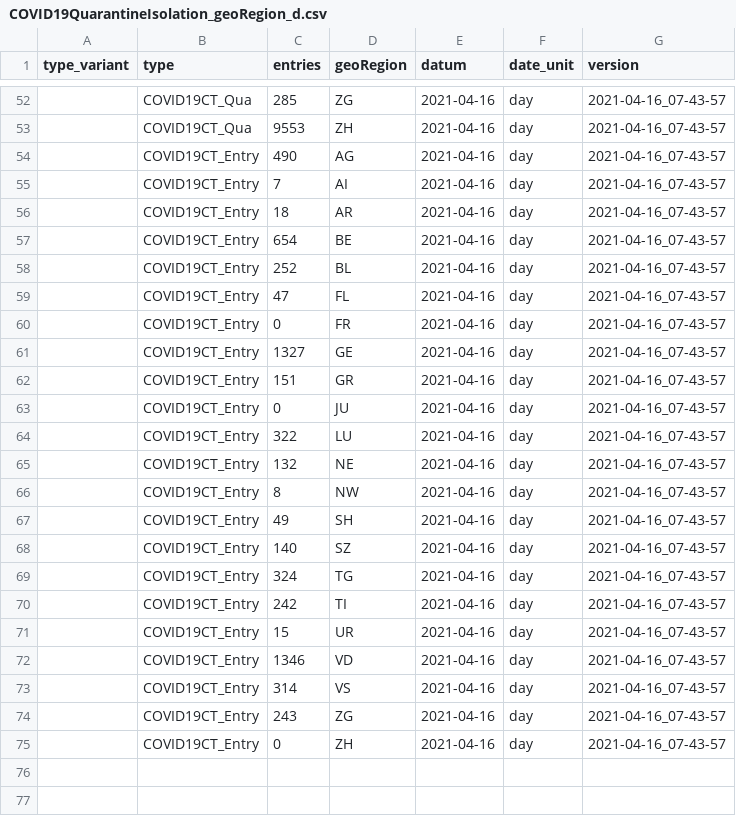
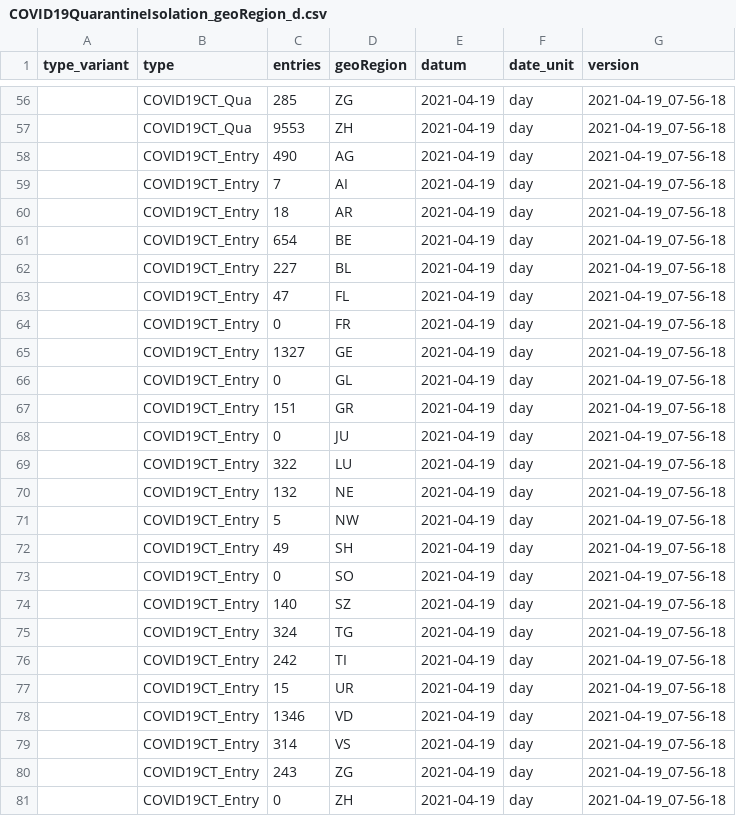
Before and after one commit to basler-bebbi/covid_bag, a CSV file: COVID19QuarantineIsolation_geoRegion_d.csv, drawn as a sheet; only a part is shown, gaps mark what is left out; the diff covers the shown part only.

```diff
--- a/COVID19QuarantineIsolation_geoRegion_d.csv
+++ b/COVID19QuarantineIsolation_geoRegion_d.csv
@@ -52,24 +56,26 @@
-"","COVID19CT_Qua",285,"ZG",2021-04-16,"day","2021-04-16_07-43-57"
-"","COVID19CT_Qua",9553,"ZH",2021-04-16,"day","2021-04-16_07-43-57"
-"","COVID19CT_Entry",490,"AG",2021-04-16,"day","2021-04-16_07-43-57"
-"","COVID19CT_Entry",7,"AI",2021-04-16,"day","2021-04-16_07-43-57"
-"","COVID19CT_Entry",18,"AR",2021-04-16,"day","2021-04-16_07-43-57"
-"","COVID19CT_Entry",654,"BE",2021-04-16,"day","2021-04-16_07-43-57"
-"","COVID19CT_Entry",252,"BL",2021-04-16,"day","2021-04-16_07-43-57"
-"","COVID19CT_Entry",47,"FL",2021-04-16,"day","2021-04-16_07-43-57"
-"","COVID19CT_Entry",0,"FR",2021-04-16,"day","2021-04-16_07-43-57"
-"","COVID19CT_Entry",1327,"GE",2021-04-16,"day","2021-04-16_07-43-57"
-"","COVID19CT_Entry",151,"GR",2021-04-16,"day","2021-04-16_07-43-57"
-"","COVID19CT_Entry",0,"JU",2021-04-16,"day","2021-04-16_07-43-57"
-"","COVID19CT_Entry",322,"LU",2021-04-16,"day","2021-04-16_07-43-57"
-"","COVID19CT_Entry",132,"NE",2021-04-16,"day","2021-04-16_07-43-57"
-"","COVID19CT_Entry",8,"NW",2021-04-16,"day","2021-04-16_07-43-57"
-"","COVID19CT_Entry",49,"SH",2021-04-16,"day","2021-04-16_07-43-57"
-"","COVID19CT_Entry",140,"SZ",2021-04-16,"day","2021-04-16_07-43-57"
-"","COVID19CT_Entry",324,"TG",2021-04-16,"day","2021-04-16_07-43-57"
-"","COVID19CT_Entry",242,"TI",2021-04-16,"day","2021-04-16_07-43-57"
-"","COVID19CT_Entry",15,"UR",2021-04-16,"day","2021-04-16_07-43-57"
-"","COVID19CT_Entry",1346,"VD",2021-04-16,"day","2021-04-16_07-43-57"
-"","COVID19CT_Entry",314,"VS",2021-04-16,"day","2021-04-16_07-43-57"
-"","COVID19CT_Entry",243,"ZG",2021-04-16,"day","2021-04-16_07-43-57"
-"","COVID19CT_Entry",0,"ZH",2021-04-16,"day","2021-04-16_07-43-57"
+"","COVID19CT_Qua",285,"ZG",2021-04-19,"day","2021-04-19_07-56-18"
+"","COVID19CT_Qua",9553,"ZH",2021-04-19,"day","2021-04-19_07-56-18"
+"","COVID19CT_Entry",490,"AG",2021-04-19,"day","2021-04-19_07-56-18"
+"","COVID19CT_Entry",7,"AI",2021-04-19,"day","2021-04-19_07-56-18"
+"","COVID19CT_Entry",18,"AR",2021-04-19,"day","2021-04-19_07-56-18"
+"","COVID19CT_Entry",654,"BE",2021-04-19,"day","2021-04-19_07-56-18"
+"","COVID19CT_Entry",227,"BL",2021-04-19,"day","2021-04-19_07-56-18"
+"","COVID19CT_Entry",47,"FL",2021-04-19,"day","2021-04-19_07-56-18"
+"","COVID19CT_Entry",0,"FR",2021-04-19,"day","2021-04-19_07-56-18"
+"","COVID19CT_Entry",1327,"GE",2021-04-19,"day","2021-04-19_07-56-18"
+"","COVID19CT_Entry",0,"GL",2021-04-19,"day","2021-04-19_07-56-18"
+"","COVID19CT_Entry",151,"GR",2021-04-19,"day","2021-04-19_07-56-18"
+"","COVID19CT_Entry",0,"JU",2021-04-19,"day","2021-04-19_07-56-18"
+"","COVID19CT_Entry",322,"LU",2021-04-19,"day","2021-04-19_07-56-18"
+"","COVID19CT_Entry",132,"NE",2021-04-19,"day","2021-04-19_07-56-18"
+"","COVID19CT_Entry",5,"NW",2021-04-19,"day","2021-04-19_07-56-18"
+"","COVID19CT_Entry",49,"SH",2021-04-19,"day","2021-04-19_07-56-18"
+"","COVID19CT_Entry",0,"SO",2021-04-19,"day","2021-04-19_07-56-18"
+"","COVID19CT_Entry",140,"SZ",2021-04-19,"day","2021-04-19_07-56-18"
+"","COVID19CT_Entry",324,"TG",2021-04-19,"day","2021-04-19_07-56-18"
+"","COVID19CT_Entry",242,"TI",2021-04-19,"day","2021-04-19_07-56-18"
+"","COVID19CT_Entry",15,"UR",2021-04-19,"day","2021-04-19_07-56-18"
+"","COVID19CT_Entry",1346,"VD",2021-04-19,"day","2021-04-19_07-56-18"
+"","COVID19CT_Entry",314,"VS",2021-04-19,"day","2021-04-19_07-56-18"
+"","COVID19CT_Entry",243,"ZG",2021-04-19,"day","2021-04-19_07-56-18"
+"","COVID19CT_Entry",0,"ZH",2021-04-19,"day","2021-04-19_07-56-18"
```
Also changed, not shown: 4 added rows and 112 edited cells elsewhere in this file, COVID19EvalTextDaily.csv, COVID19IntQua.csv, 17 other files.
